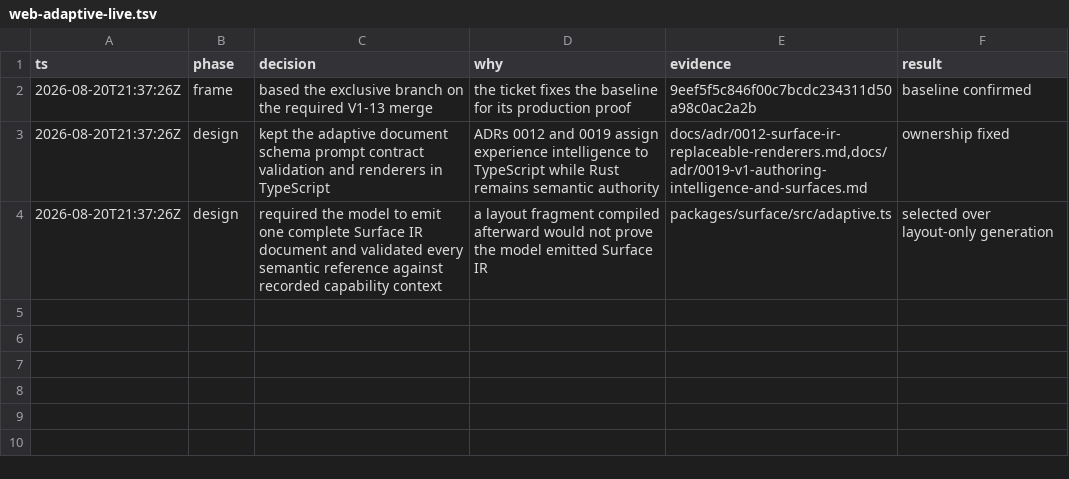
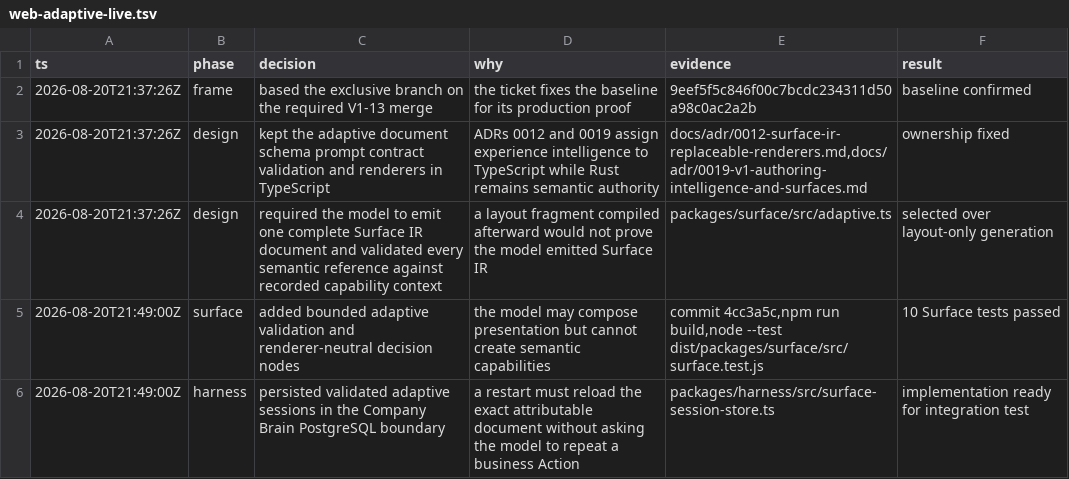
Before and after one commit to EnzoTironi/OS, a TSV file: .audit/web-adaptive-live.tsv, drawn as a sheet.

```diff
--- a/.audit/web-adaptive-live.tsv
+++ b/.audit/web-adaptive-live.tsv
@@ -4 +4,3 @@ ts	phase	decision	why	evidence	result
 2026-08-20T21:37:26Z	design	required the model to emit one complete Surface IR document and validated every semantic reference against recorded capability context	a layout fragment compiled afterward would not prove the model emitted Surface IR	packages/surface/src/adaptive.ts	selected over layout-only generation
+2026-08-20T21:49:00Z	surface	added bounded adaptive validation and renderer-neutral decision nodes	the model may compose presentation but cannot create semantic capabilities	commit 4cc3a5c,npm run build,node --test dist/packages/surface/src/surface.test.js	10 Surface tests passed
+2026-08-20T21:49:00Z	harness	persisted validated adaptive sessions in the Company Brain PostgreSQL boundary	a restart must reload the exact attributable document without asking the model to repeat a business Action	packages/harness/src/surface-session-store.ts	implementation ready for integration test
```
Also changed, not shown: 9 other files.
